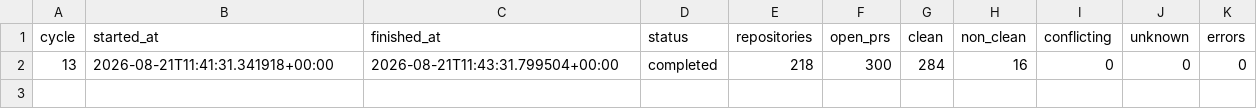
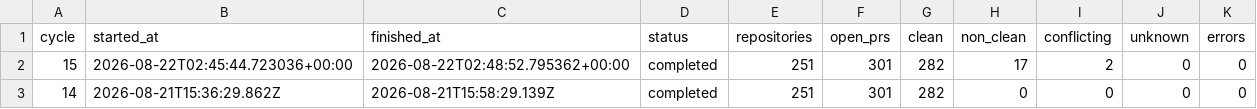
Before and after one commit to balajirajput96/autonomous-engineering-maintenance, a TSV file: state/summary.tsv, drawn as a sheet; removed rows and columns are numbered as before the commit, all else as after; the diff names each change by its address in the sheet, - before the commit and + after, or states it on an @@ line.

Commit message:
chore(state): record diagnostics-first cycle 15 checkpoint

```diff
--- a/state/summary.tsv
+++ b/state/summary.tsv
-row 2: 13 | 2026-08-21T11:41:31.341918+00:00 | 2026-08-21T11:43:31.799504+00:00 | completed | 218 | 300 | 284 | 16 | 0 | 0 | 0
+row 2: 15 | 2026-08-22T02:45:44.723036+00:00 | 2026-08-22T02:48:52.795362+00:00 | completed | 251 | 301 | 282 | 17 | 2 | 0 | 0
+row 3: 14 | 2026-08-21T15:36:29.862Z | 2026-08-21T15:58:29.139Z | completed | 251 | 301 | 282 | 0 | 0 | 0 | 0
```
Also changed, not shown: 1 other file.
